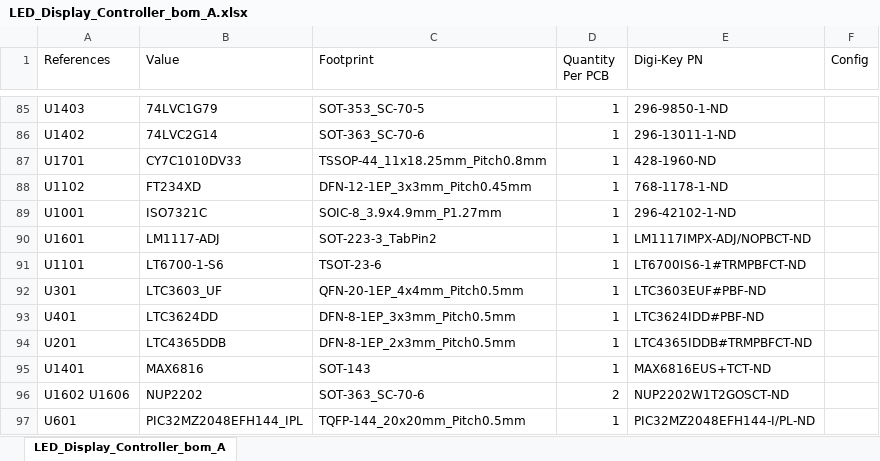
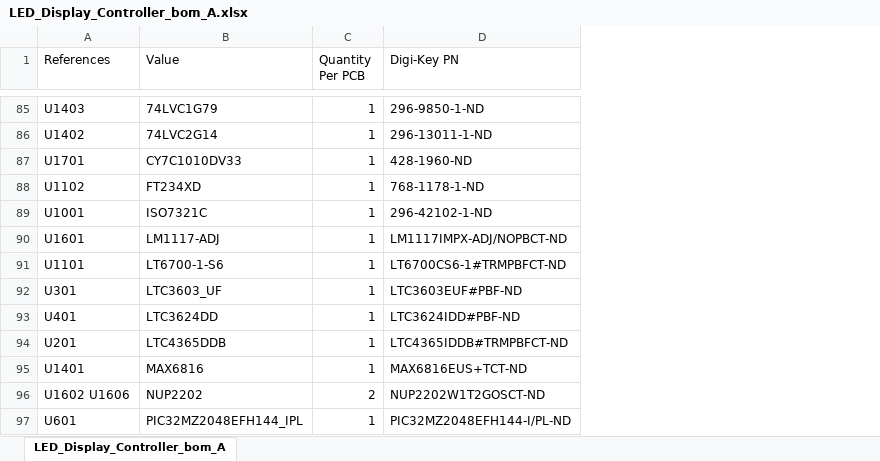
Before and after one commit to drewsum/Electronic_Display, an Excel workbook: hdw/Logic_Board/LED_Display_Controller/LED_Display_Controller_bom_A.xlsx, sheet LED_Display_Controller_bom_A, drawn as a sheet; only a part is shown, gaps mark what is left out; values as stored, in another font and other column widths than the file's, no borders; removed rows and columns are numbered as before the commit, all else as after; the diff covers the shown part only; the diff names each change by its address in the sheet, - before the commit and + after, or states it on an @@ line.

```diff
--- a/hdw/Logic_Board/LED_Display_Controller/LED_Display_Controller_bom_A.xlsx (sheet LED_Display_Controller_bom_A)
+++ b/hdw/Logic_Board/LED_Display_Controller/LED_Display_Controller_bom_A.xlsx (sheet LED_Display_Controller_bom_A)
-column C (Footprint), rows 85-97: SOT-353_SC-70-5 | SOT-363_SC-70-6 | TSSOP-44_11x18.25mm_Pitch0.8mm | DFN-12-1EP_3x3mm_Pitch0.45mm | SOIC-8_3.9x4.9mm_P1.27mm | SOT-223-3_TabPin2 | TSOT-23-6 | QFN-20-1EP_4x4mm_Pitch0.5mm | DFN-8-1EP_3x3mm_Pitch0.5mm | DFN-8-1EP_2x3mm_Pitch0.5mm | SOT-143 | SOT-363_SC-70-6 | TQFP-144_20x20mm_Pitch0.5mm
-column F (Config), empty
-D91 (Digi-Key PN): LT6700IS6-1#TRMPBFCT-ND
+D91 (Digi-Key PN): LT6700CS6-1#TRMPBFCT-ND
```
Also changed, not shown: 15 removed rows and 1 edited cell elsewhere in this sheet, 8 other files.
